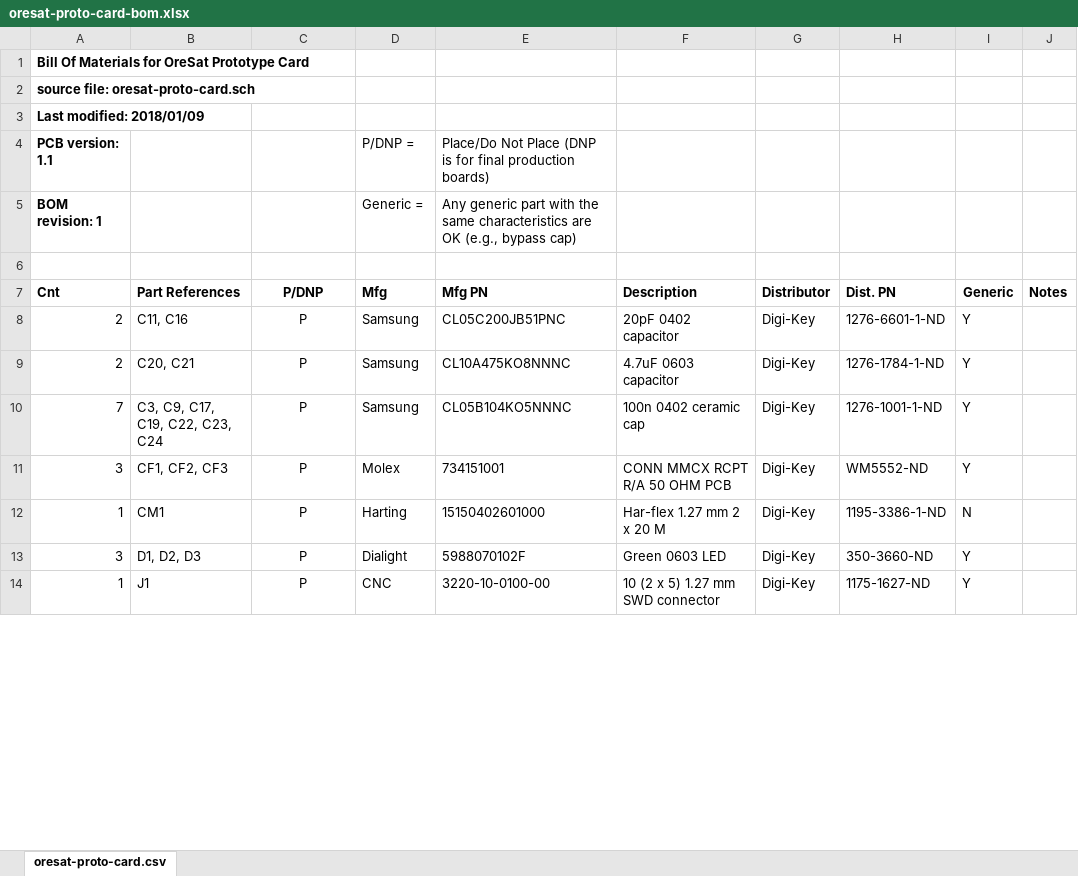
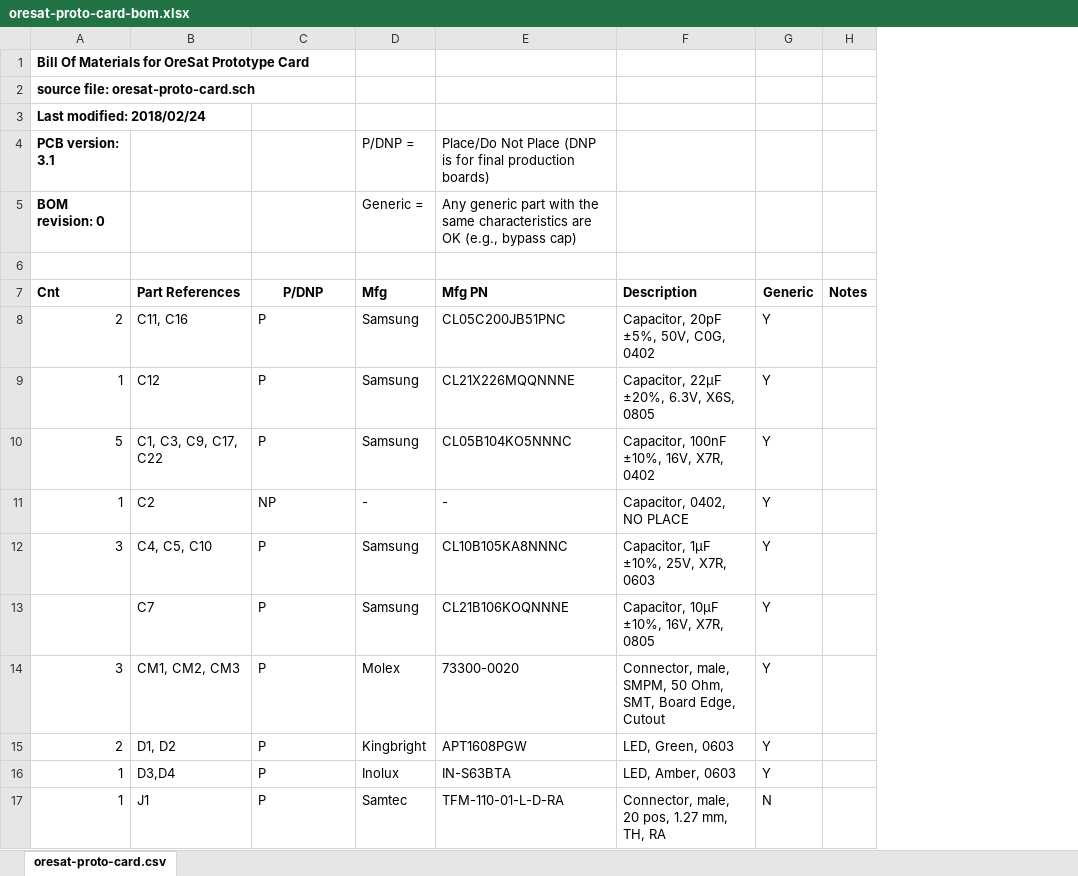
Before and after one commit to oresat/oresat-proto-card, an Excel workbook: oresat-proto-card-bom.xlsx, sheet oresat-proto-card.csv, drawn as a sheet; only a part is shown; values as stored, in another font and other column widths than the file's, no borders; removed rows and columns are numbered as before the commit, all else as after; the diff covers the shown part only; the diff names each change by its address in the sheet, - before the commit and + after, or states it on an @@ line.

Commit message:
Latest OreSat protocard, version 3.1, with updated BOM, and design notes!

```diff
--- a/oresat-proto-card-bom.xlsx (sheet oresat-proto-card.csv)
+++ b/oresat-proto-card-bom.xlsx (sheet oresat-proto-card.csv)
-column G (Distributor), rows 8-11: all Digi-Key; row 14: Digi-Key
-column H (Dist. PN), rows 8-11: 1276-6601-1-ND | 1276-1784-1-ND | 1276-1001-1-ND | WM5552-ND; row 14: 1175-1627-ND
-A3 (Cnt): Last modified: 2018/01/09
+A3 (Cnt): Last modified: 2018/02/24
-A4 (Cnt): PCB version: 1.1
+A4 (Cnt): PCB version: 3.1
-A5 (Cnt): BOM revision: 1
+A5 (Cnt): BOM revision: 0
-C8:C10 alignment: center
+C8:C10 alignment: left
-F8 (Description): 20pF 0402 capacitor
+F8 (Description): Capacitor, 20pF ±5%, 50V, C0G, 0402
-A9 (Cnt): 2
+A9 (Cnt): 1
-B9 (Part References): C20, C21
+B9 (Part References): C12
-E9 (Mfg PN): CL10A475KO8NNNC
+E9 (Mfg PN): CL21X226MQQNNNE
-F9 (Description): 4.7uF 0603 capacitor
+F9 (Description): Capacitor, 22µF ±20%, 6.3V, X6S, 0805
-A10 (Cnt): 7
+A10 (Cnt): 5
-B10 (Part References): C3, C9, C17, C19, C22, C23, C24
+B10 (Part References): C1, C3, C9, C17, C22
-F10 (Description): 100n 0402 ceramic cap
+F10 (Description): Capacitor, 100nF ±10%, 16V, X7R, 0402
+row 11: 1 | C2 | NP | - | - | Capacitor, 0402, NO PLACE | Y
+row 12: 3 | C4, C5, C10 | P | Samsung | CL10B105KA8NNNC | Capacitor, 1µF ±10%, 25V, X7R, 0603 | Y
+row 13:  | C7 | P | Samsung | CL21B106KOQNNNE | Capacitor, 10µF ±10%, 16V, X7R, 0805 | Y
-B14 (Part References): CF1, CF2, CF3
+B14 (Part References): CM1, CM2, CM3
-C14 alignment: center
+C14 alignment: left
-E14 (Mfg PN): 734151001
+E14 (Mfg PN): 73300-0020
-F14 (Description): CONN MMCX RCPT R/A 50 OHM PCB
+F14 (Description): Connector, male, SMPM, 50 Ohm, SMT, Board Edge, Cutout
-row 12: 1 | CM1 | P | Harting | 15150402601000 | Har-flex 1.27 mm 2 x 20 M | Digi-Key | 1195-3386-1-ND | N
-row 13: 3 | D1, D2, D3 | P | Dialight | 5988070102F | Green 0603 LED | Digi-Key | 350-3660-ND | Y
+row 15: 2 | D1, D2 | P | Kingbright | APT1608PGW | LED, Green, 0603 | Y
+row 16: 1 | D3,D4 | P | Inolux | IN-S63BTA | LED, Amber, 0603 | Y
-C17 alignment: center
+C17 alignment: left
-D17 (Mfg): CNC
+D17 (Mfg): Samtec
-E17 (Mfg PN): 3220-10-0100-00
+E17 (Mfg PN): TFM-110-01-L-D-RA
-F17 (Description): 10 (2 x 5) 1.27 mm SWD connector
+F17 (Description): Connector, male, 20 pos, 1.27 mm, TH, RA
-G17 (Generic): Y
+G17 (Generic): N
```
Also changed, not shown: 16 added rows, 10 removed rows, 23 edited cells and cell formats elsewhere in this sheet, 3 other files.
